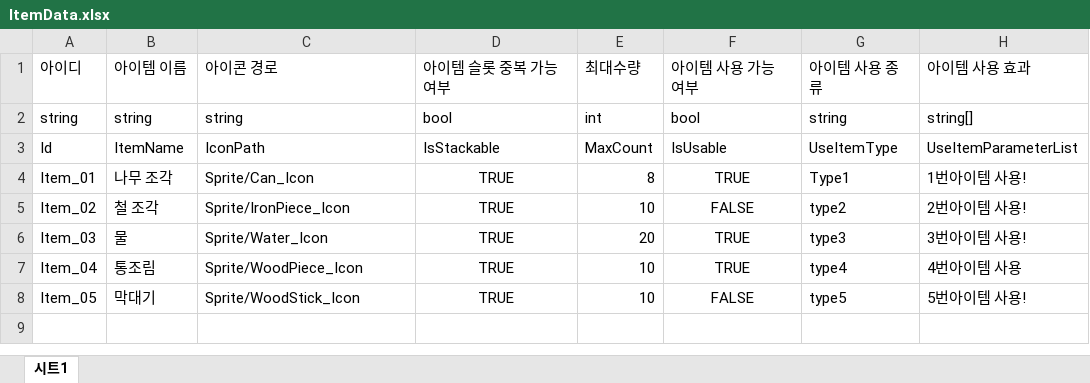
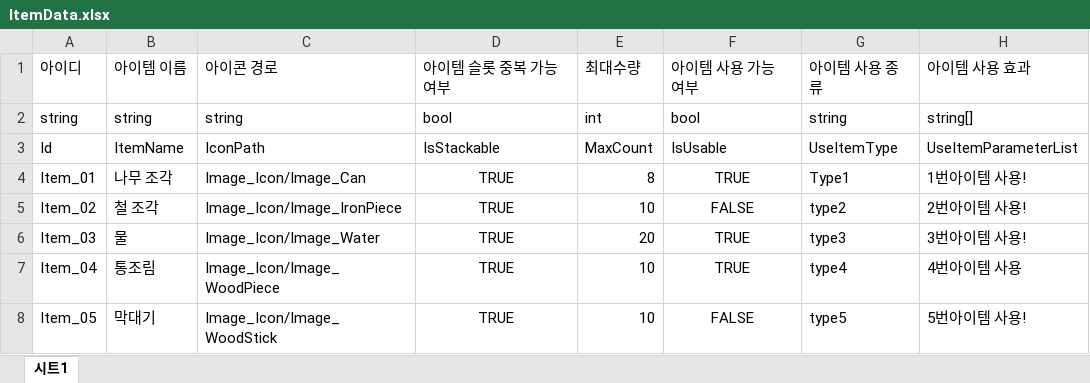
Before and after one commit to MinHyeo/JagalchiHang, an Excel workbook: JsonConverter/ExcelFiles/ItemData.xlsx, sheet 시트1, drawn as a sheet; only a part is shown; values as stored, in another font and other column widths than the file's, no borders; the diff names each change by its address in the sheet, - before the commit and + after, or states it on an @@ line.

```diff
--- a/JsonConverter/ExcelFiles/ItemData.xlsx (sheet 시트1)
+++ b/JsonConverter/ExcelFiles/ItemData.xlsx (sheet 시트1)
-C4: Sprite/Can_Icon
+C4: Image_Icon/Image_Can
-C5: Sprite/IronPiece_Icon
+C5: Image_Icon/Image_IronPiece
-C6: Sprite/Water_Icon
+C6: Image_Icon/Image_Water
-C7: Sprite/WoodPiece_Icon
+C7: Image_Icon/Image_WoodPiece
-C8: Sprite/WoodStick_Icon
+C8: Image_Icon/Image_WoodStick
```
Also changed, not shown: 10 other files.
